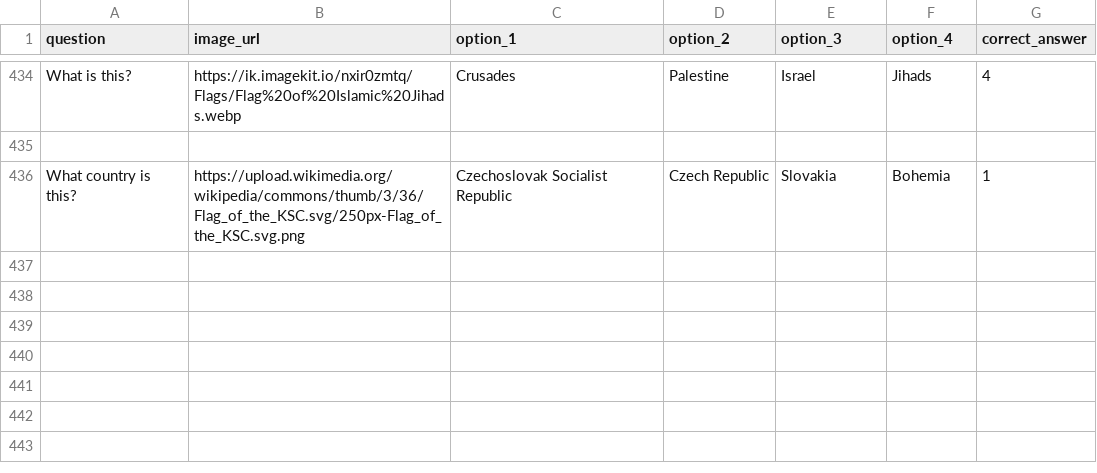
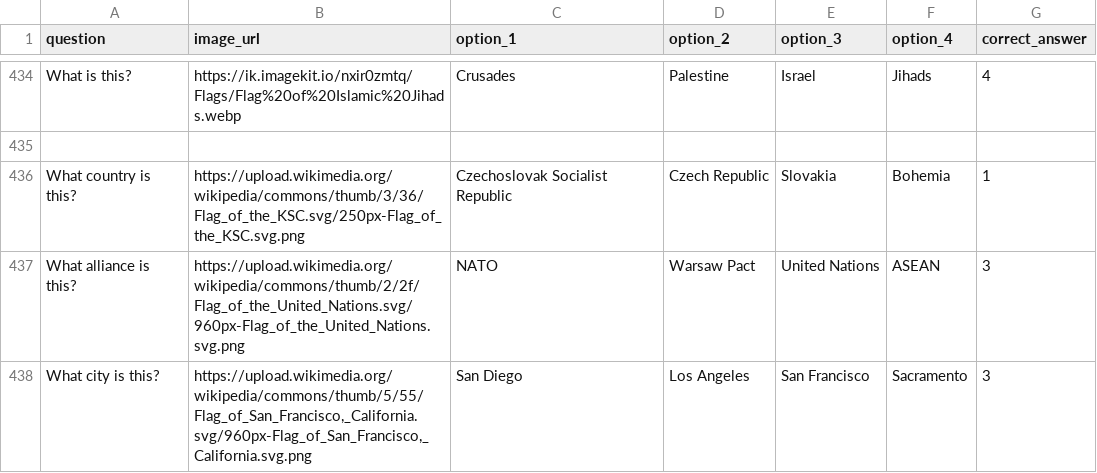
Before and after one commit to Nate-Cockroft/flag-quiz, a CSV file: questions.csv, drawn as a sheet; only a part is shown, gaps mark what is left out; the diff names each change by its address in the sheet, - before the commit and + after, or states it on an @@ line.

Commit message:
Add UN and San Francisco flag questions

```diff
--- a/questions.csv
+++ b/questions.csv
+row 437: What alliance is this? | https://upload.wikimedia.org/wikipedia/commons/thumb/2/2f/Flag_of_the_United_Nations.svg/960px-Flag_of_the_United_Nations.svg.png | NATO | Warsaw Pact | United Nations | ASEAN | 3
+row 438: What city is this? | https://upload.wikimedia.org/wikipedia/commons/thumb/5/55/Flag_of_San_Francisco,_California.svg/960px-Flag_of_San_Francisco,_California.svg.png | San Diego | Los Angeles | San Francisco | Sacramento | 3
```
